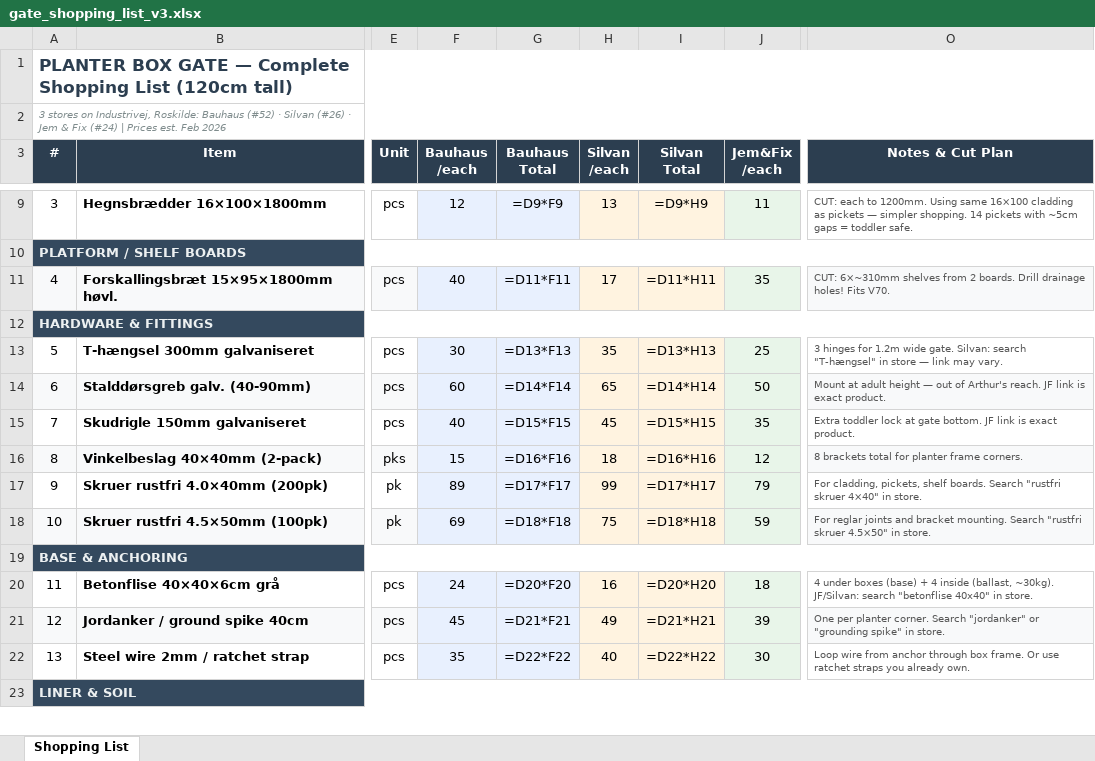
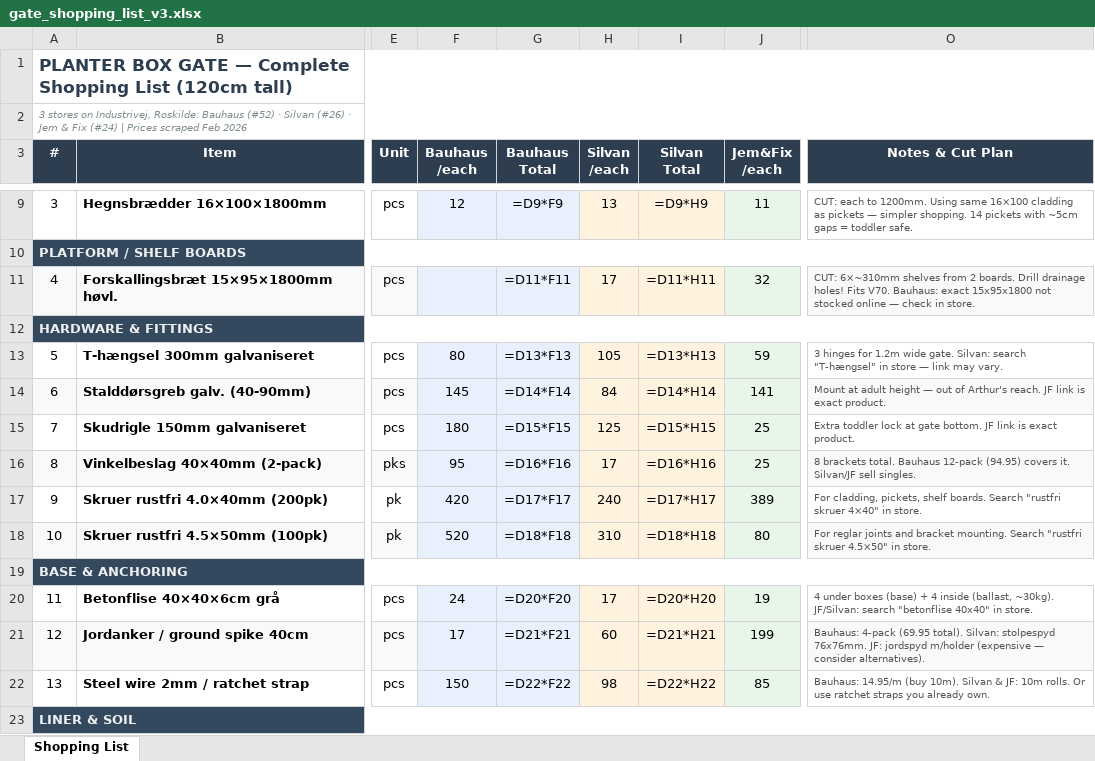
Before and after one commit to jakobrichert/planter-gate-3d, an Excel workbook: gate_shopping_list_v3.xlsx, sheet Shopping List, drawn as a sheet; only a part is shown, gaps mark what is left out; values as stored, in another font and other column widths than the file's, no borders; formulas without a stored value are shown as written; the diff covers the shown part only; the diff names each change by its address in the sheet, - before the commit and + after, or states it on an @@ line.

Commit message:
Update prices to real scraped values from all 3 stores
All prices now fetched from actual product pages (Feb 2026).
Previous prices were rough estimates — many were off by 3-10x,
especially hardware, screws, and specialty items.

Notes updated for pack-size differences between stores.

```diff
--- a/gate_shopping_list_v3.xlsx (sheet Shopping List)
+++ b/gate_shopping_list_v3.xlsx (sheet Shopping List)
-A2 (#): …| Prices est. Feb 2026
+A2 (#): …| Prices scraped Feb 2026
-F11 (Bauhaus /each): 40
+F11 (Bauhaus /each): (empty)
-J11 (Jem&Fix /each): 35
+J11 (Jem&Fix /each): 32
-O11 (Notes & Cut Plan): …Fits V70.
+O11 (Notes & Cut Plan): …Fits V70. Bauhaus: exact 15x95x1800 not stocked online — check in store.
-F13 (Bauhaus /each): 30
+F13 (Bauhaus /each): 80
-H13 (Silvan /each): 35
+H13 (Silvan /each): 105
-J13 (Jem&Fix /each): 25
+J13 (Jem&Fix /each): 59
-F14 (Bauhaus /each): 60
+F14 (Bauhaus /each): 145
-H14 (Silvan /each): 65
+H14 (Silvan /each): 84
-J14 (Jem&Fix /each): 50
+J14 (Jem&Fix /each): 141
-F15 (Bauhaus /each): 40
+F15 (Bauhaus /each): 180
-H15 (Silvan /each): 45
+H15 (Silvan /each): 125
-J15 (Jem&Fix /each): 35
+J15 (Jem&Fix /each): 25
-F16 (Bauhaus /each): 15
+F16 (Bauhaus /each): 95
-H16 (Silvan /each): 18
+H16 (Silvan /each): 17
-J16 (Jem&Fix /each): 12
+J16 (Jem&Fix /each): 25
-O16 (Notes & Cut Plan): 8 brackets total for planter frame corners.
+O16 (Notes & Cut Plan): 8 brackets total. Bauhaus 12-pack (94.95) covers it. Silvan/JF sell singles.
-F17 (Bauhaus /each): 89
+F17 (Bauhaus /each): 420
-H17 (Silvan /each): 99
+H17 (Silvan /each): 240
-J17 (Jem&Fix /each): 79
+J17 (Jem&Fix /each): 389
-F18 (Bauhaus /each): 69
+F18 (Bauhaus /each): 520
-H18 (Silvan /each): 75
+H18 (Silvan /each): 310
-J18 (Jem&Fix /each): 59
+J18 (Jem&Fix /each): 80
-H20 (Silvan /each): 16
+H20 (Silvan /each): 17
-J20 (Jem&Fix /each): 18
+J20 (Jem&Fix /each): 19
-F21 (Bauhaus /each): 45
+F21 (Bauhaus /each): 17
-H21 (Silvan /each): 49
+H21 (Silvan /each): 60
-J21 (Jem&Fix /each): 39
+J21 (Jem&Fix /each): 199
-O21 (Notes & Cut Plan): One per planter corner. Search "jordanker" or "grounding spike" in store.
+O21 (Notes & Cut Plan): Bauhaus: 4-pack (69.95 total). Silvan: stolpespyd 76x76mm. JF: jordspyd m/holder (expensive — consider alternatives).
-F22 (Bauhaus /each): 35
+F22 (Bauhaus /each): 150
-H22 (Silvan /each): 40
+H22 (Silvan /each): 98
-J22 (Jem&Fix /each): 30
+J22 (Jem&Fix /each): 85
-O22 (Notes & Cut Plan): Loop wire from anchor through box frame. Or use…
+O22 (Notes & Cut Plan): Bauhaus: 14.95/m (buy 10m). Silvan & JF: 10m rolls. Or use…
```
Also changed, not shown: 9 edited cells elsewhere in this sheet.
